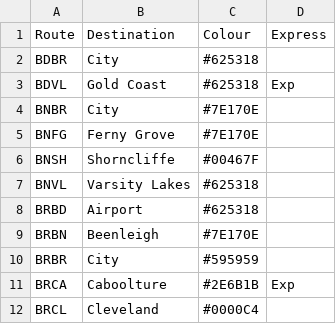
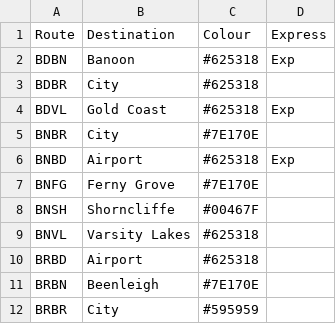
Before and after one commit to jaydenridley4/jaydenridley4.github.io, a CSV file: RouteExp.csv, drawn as a sheet; only a part is shown; the shorter side is filled out with more unchanged rows; the diff names each change by its address in the sheet, - before the commit and + after, or states it on an @@ line.

Commit message:
Update RouteExp.csv
i wish i could get it straight from translink ffs

```diff
--- a/RouteExp.csv
+++ b/RouteExp.csv
+row 2: BDBN | Banoon | #625318 | Exp
+row 6: BNBD | Airport | #625318 | Exp
```
